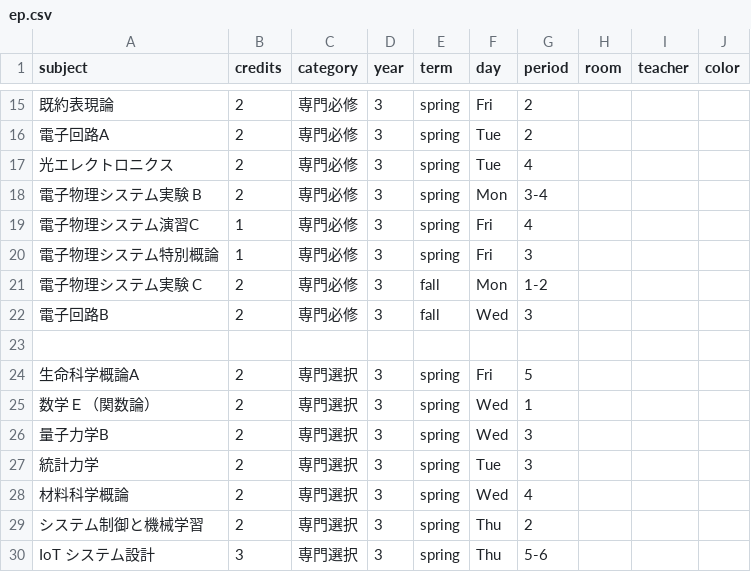
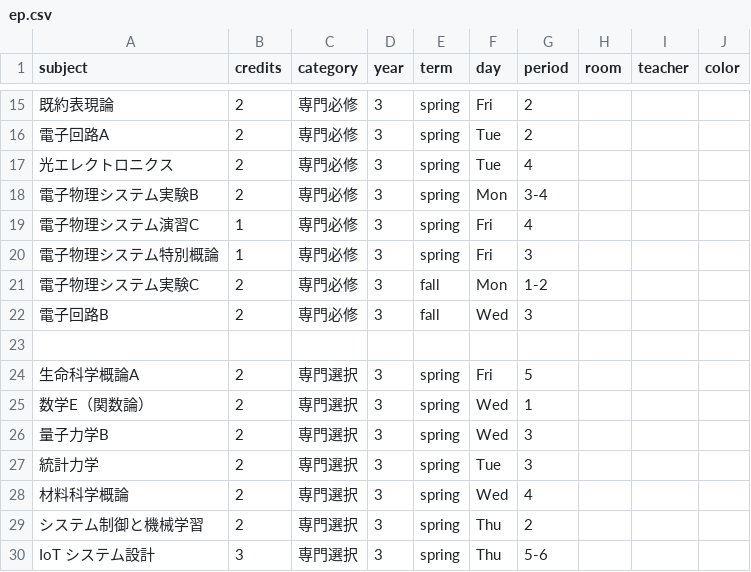
Before and after one commit to NY1729/Risyu, a CSV file: public/csv/ep.csv, drawn as a sheet; only a part is shown, gaps mark what is left out.

Commit message:
update

```diff
--- a/public/csv/ep.csv
+++ b/public/csv/ep.csv
@@ -17,6 +17,6 @@ subject,credits,category,year,term,day,period,room,teacher,color
 光エレクトロニクス,2,専門必修,3,spring,Tue,4,,,,
-電子物理システム実験 B,2,専門必修,3,spring,Mon,3-4,,,,
+電子物理システム実験B,2,専門必修,3,spring,Mon,3-4,,,,
 電子物理システム演習C,1,専門必修,3,spring,Fri,4,,,,
 電子物理システム特別概論,1,専門必修,3,spring,Fri,3,,,,
-電子物理システム実験 C,2,専門必修,3,fall,Mon,1-2,,,,
+電子物理システム実験C,2,専門必修,3,fall,Mon,1-2,,,,
 電子回路B,2,専門必修,3,fall,Wed,3,,,,
@@ -24,3 +24,3 @@ subject,credits,category,year,term,day,period,room,teacher,color
 生命科学概論A,2,専門選択,3,spring,Fri,5,,,,
-数学Ｅ（関数論）,2,専門選択,3,spring,Wed,1,,,,
+数学E（関数論）,2,専門選択,3,spring,Wed,1,,,,
 量子力学B,2,専門選択,3,spring,Wed,3,,,,
```
